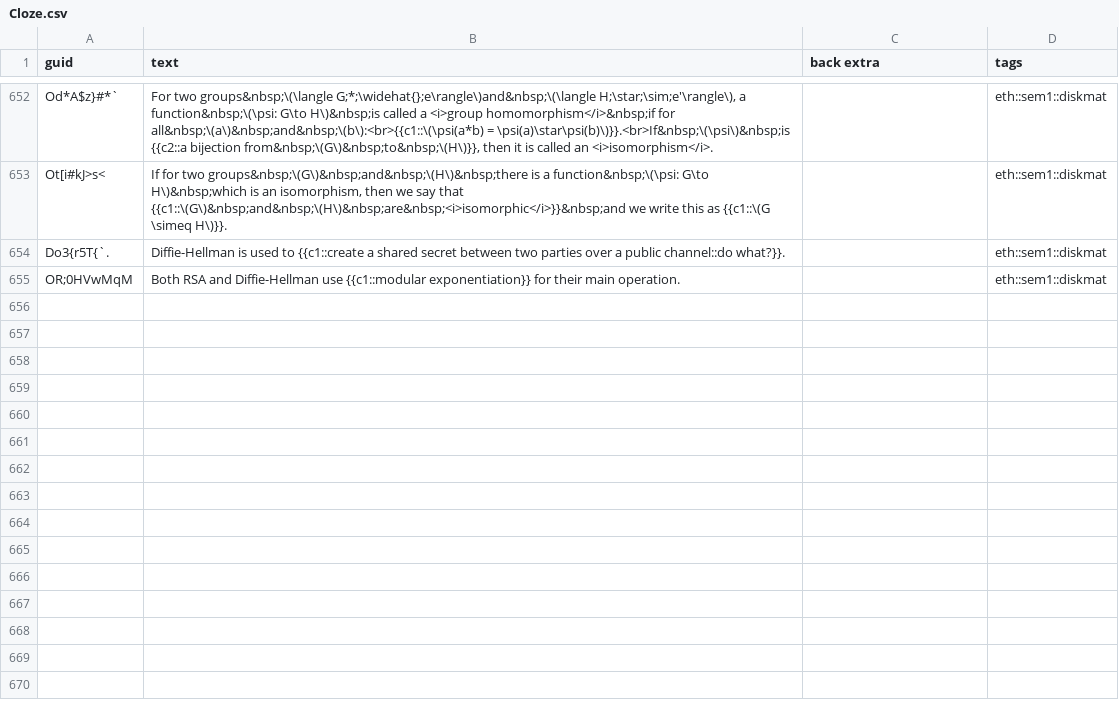
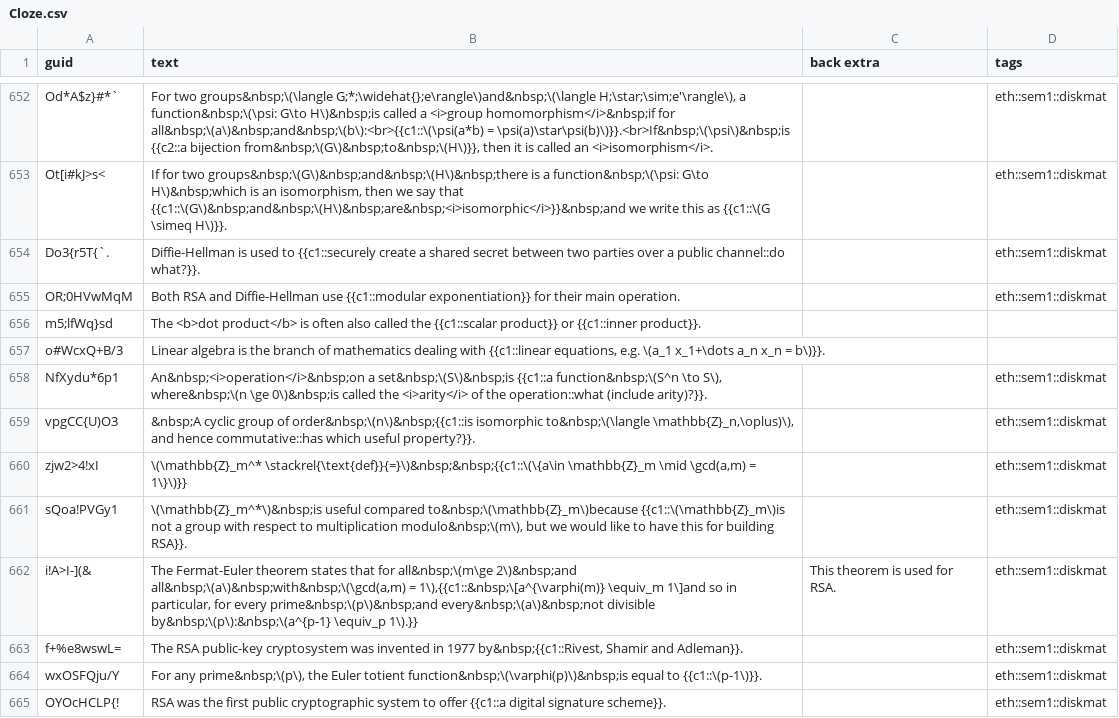
Before and after one commit to XYQuadrat/eth-anki, a CSV file: src/data/Cloze.csv, drawn as a sheet; only a part is shown, gaps mark what is left out; the diff covers the shown part only.

```diff
--- a/src/data/Cloze.csv
+++ b/src/data/Cloze.csv
@@ -653,3 +653,13 @@ Od*A$z}#*`,"For two groups&nbsp;\(\langle G;*;\widehat{};e\rangle\)and&nbsp;\(\l
 Ot[i#kJ>s<,"If for two groups&nbsp;\(G\)&nbsp;and&nbsp;\(H\)&nbsp;there is a function&nbsp;\(\psi: G\to H\)&nbsp;which is an isomorphism, then we say that {{c1::\(G\)&nbsp;and&nbsp;\(H\)&nbsp;are&nbsp;<i>isomorphic</i>}}&nbsp;and we write this as {{c1::\(G \simeq H\)}}.",,eth::sem1::diskmat
-Do3{r5T{`.,Diffie-Hellman is used to {{c1::create a shared secret between two parties over a public channel::do what?}}.,,eth::sem1::diskmat
+Do3{r5T{`.,Diffie-Hellman is used to {{c1::securely create a shared secret between two parties over a public channel::do what?}}.,,eth::sem1::diskmat
 OR;0HVwMqM,Both RSA and Diffie-Hellman use {{c1::modular exponentiation}} for their main operation.,,eth::sem1::diskmat
+m5;lfWq}sd,The <b>dot product</b> is often also called the {{c1::scalar product}} or {{c1::inner product}}.,,
+o#WcxQ+B/3,"Linear algebra is the branch of mathematics dealing with {{c1::linear equations, e.g. \(a_1 x_1+\dots a_n x_n = b\)}}.",,
+NfXydu*6p1,"An&nbsp;<i>operation</i>&nbsp;on a set&nbsp;\(S\)&nbsp;is {{c1::a function&nbsp;\(S^n \to S\), where&nbsp;\(n \ge 0\)&nbsp;is called the <i>arity</i> of the operation::what (include arity)?}}.",,eth::sem1::diskmat
+vpgCC{U)O3,"&nbsp;A cyclic group of order&nbsp;\(n\)&nbsp;{{c1::is isomorphic to&nbsp;\(\langle \mathbb{Z}_n,\oplus)\), and hence commutative::has which useful property?}}.",,eth::sem1::diskmat
+zjw2>4!xI,"\(\mathbb{Z}_m^* \stackrel{\text{def}}{=}\)&nbsp;&nbsp;{{c1::\(\{a\in \mathbb{Z}_m \mid \gcd(a,m) = 1\}\)}}",,eth::sem1::diskmat
+sQoa!PVGy1,"\(\mathbb{Z}_m^*\)&nbsp;is useful compared to&nbsp;\(\mathbb{Z}_m\)because {{c1::\(\mathbb{Z}_m\)is not a group with respect to multiplication modulo&nbsp;\(m\), but we would like to have this for building RSA}}.",,eth::sem1::diskmat
+i!A>I-](&,"The Fermat-Euler theorem states that for all&nbsp;\(m\ge 2\)&nbsp;and all&nbsp;\(a\)&nbsp;with&nbsp;\(\gcd(a,m) = 1\),{{c1::&nbsp;\[a^{\varphi(m)} \equiv_m 1\]and so in particular, for every prime&nbsp;\(p\)&nbsp;and every&nbsp;\(a\)&nbsp;not divisible by&nbsp;\(p\):&nbsp;\(a^{p-1} \equiv_p 1\).}}",This theorem is used for RSA.,eth::sem1::diskmat
+f+%e8wswL=,"The RSA public-key cryptosystem was invented in 1977 by&nbsp;{{c1::Rivest, Shamir and Adleman}}.",,eth::sem1::diskmat
+wxOSFQju/Y,"For any prime&nbsp;\(p\), the Euler totient function&nbsp;\(\varphi(p)\)&nbsp;is equal to {{c1::\(p-1\)}}.",,eth::sem1::diskmat
+OYOcHCLP{!,RSA was the first public cryptographic system to offer {{c1::a digital signature scheme}}.,,eth::sem1::diskmat
```
Also changed, not shown: 12 added rows and 6 edited cells elsewhere in this file, src/data/Basic.csv, 3 other files.
